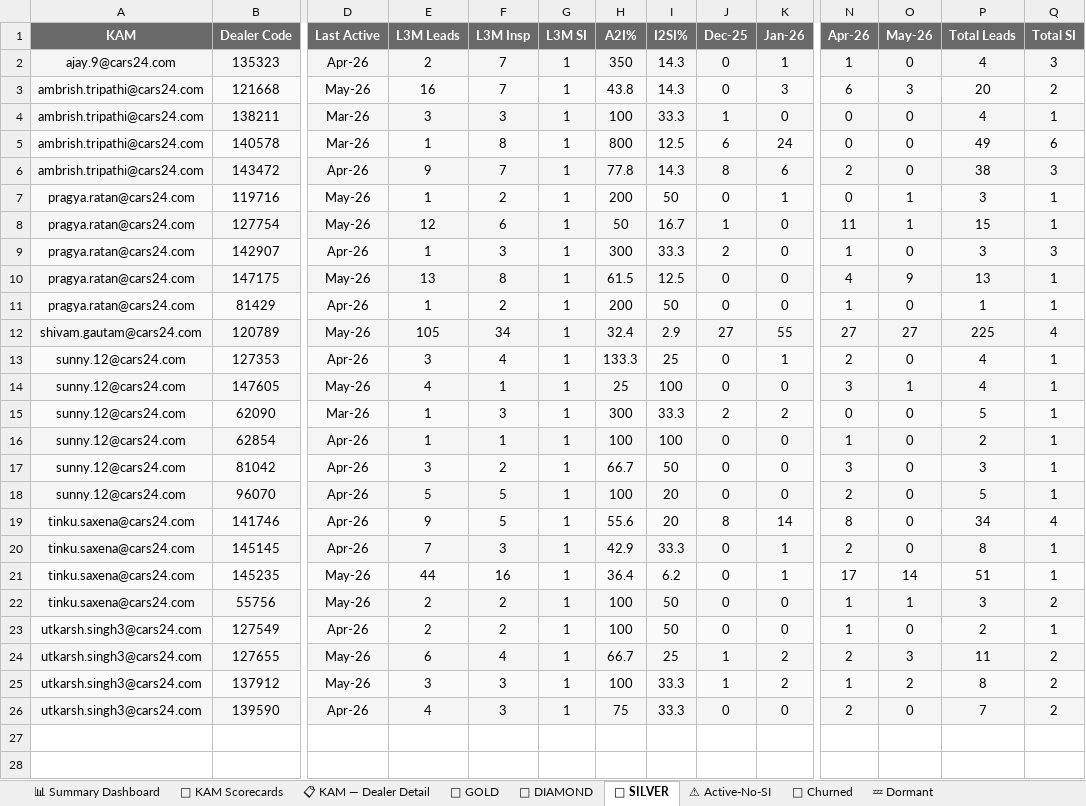
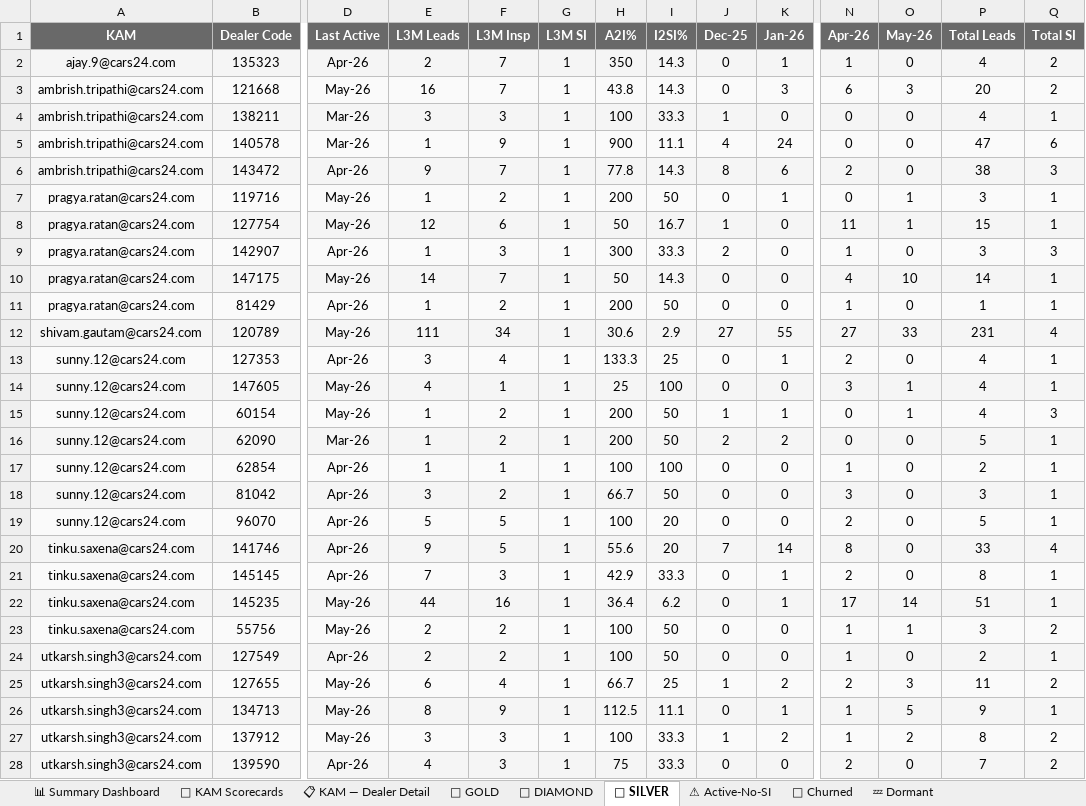
Before and after one commit to rishabhmalhotra1-svg/Dealer-Pulse-AI, an Excel workbook: DealerPulse_Dashboard.xlsx, sheet 🥈 SILVER, drawn as a sheet; only a part is shown, gaps mark what is left out; values as stored, in another font and other column widths than the file's, no borders; addresses are those after the commit; rows hold the shown columns only; the diff names each change by its address in the sheet, - before the commit and + after, or states it on an @@ line.

```diff
--- a/DealerPulse_Dashboard.xlsx (sheet 🥈 SILVER)
+++ b/DealerPulse_Dashboard.xlsx (sheet 🥈 SILVER)
-Q2 (Total SI): 3
+Q2 (Total SI): 2
-F5 (L3M Insp): 8
+F5 (L3M Insp): 9
-H5 (A2I%): 800
+H5 (A2I%): 900
-I5 (I2SI%): 12.5
+I5 (I2SI%): 11.1
-J5 (Dec-25): 6
+J5 (Dec-25): 4
-P5 (Total Leads): 49
+P5 (Total Leads): 47
-E10 (L3M Leads): 13
+E10 (L3M Leads): 14
-F10 (L3M Insp): 8
+F10 (L3M Insp): 7
-H10 (A2I%): 61.5
+H10 (A2I%): 50
-I10 (I2SI%): 12.5
+I10 (I2SI%): 14.3
-O10 (May-26): 9
+O10 (May-26): 10
-P10 (Total Leads): 13
+P10 (Total Leads): 14
-E12 (L3M Leads): 105
+E12 (L3M Leads): 111
-H12 (A2I%): 32.4
+H12 (A2I%): 30.6
-O12 (May-26): 27
+O12 (May-26): 33
-P12 (Total Leads): 225
+P12 (Total Leads): 231
+row 15: sunny.12@cars24.com | 60154 | May-26 | 1 | 2 | 1 | 200 | 50 | 1 | 1 | 0 | 1 | 4 | 3
-F16 (L3M Insp): 3
+F16 (L3M Insp): 2
-H16 (A2I%): 300
+H16 (A2I%): 200
-I16 (I2SI%): 33.3
+I16 (I2SI%): 50
-J20 (Dec-25): 8
+J20 (Dec-25): 7
-P20 (Total Leads): 34
+P20 (Total Leads): 33
+row 26: utkarsh.singh3@cars24.com | 134713 | May-26 | 8 | 9 | 1 | 112.5 | 11.1 | 0 | 1 | 1 | 5 | 9 | 1
```
Also changed, not shown: sheet 📋 KAM — Dealer Detail, sheet 🔴 Churned, sheet ⚠ Active-No-SI, sheet 👤 KAM Scorecards, sheet 📊 Summary Dashboard, sheet 🥇 GOLD, 2 more sheets.
